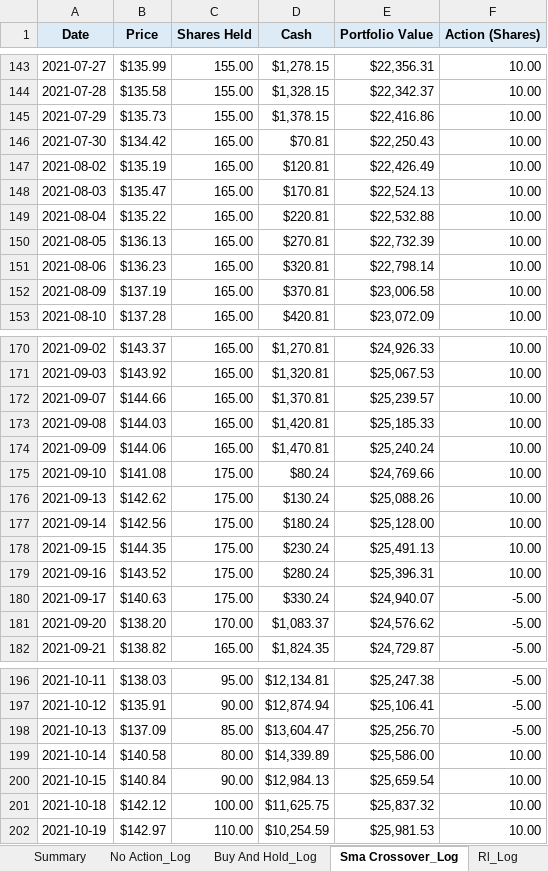
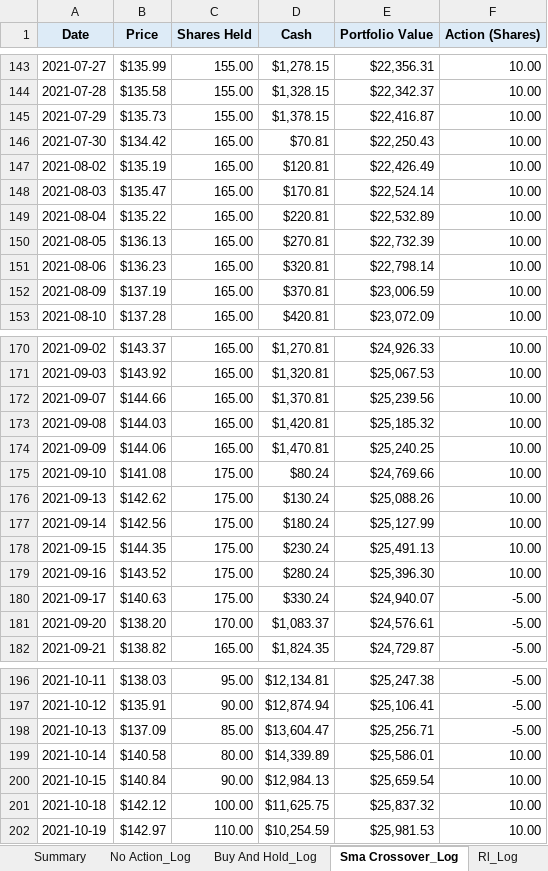
Before and after one commit to dabslee/Trading, an Excel workbook: reports/policy_comparison_report.xlsx, sheet Sma Crossover_Log, drawn as a sheet; only a part is shown, gaps mark what is left out; values as stored, in another font and other column widths than the file's, no borders; the diff covers the shown part only; the diff names each change by its address in the sheet, - before the commit and + after, or states it on an @@ line.

```diff
--- a/reports/policy_comparison_report.xlsx (sheet Sma Crossover_Log)
+++ b/reports/policy_comparison_report.xlsx (sheet Sma Crossover_Log)
-E145 (Portfolio Value): $22,416.86
+E145 (Portfolio Value): $22,416.87
-E148 (Portfolio Value): $22,524.13
+E148 (Portfolio Value): $22,524.14
-E149 (Portfolio Value): $22,532.88
+E149 (Portfolio Value): $22,532.89
-E152 (Portfolio Value): $23,006.58
+E152 (Portfolio Value): $23,006.59
-E172 (Portfolio Value): $25,239.57
+E172 (Portfolio Value): $25,239.56
-E173 (Portfolio Value): $25,185.33
+E173 (Portfolio Value): $25,185.32
-E174 (Portfolio Value): $25,240.24
+E174 (Portfolio Value): $25,240.25
-E177 (Portfolio Value): $25,128.00
+E177 (Portfolio Value): $25,127.99
-E179 (Portfolio Value): $25,396.31
+E179 (Portfolio Value): $25,396.30
-E181 (Portfolio Value): $24,576.62
+E181 (Portfolio Value): $24,576.61
-E198 (Portfolio Value): $25,256.70
+E198 (Portfolio Value): $25,256.71
-E199 (Portfolio Value): $25,586.00
+E199 (Portfolio Value): $25,586.01
```
Also changed, not shown: 24 edited cells elsewhere in this sheet, sheet Rl_Log, sheet Buy And Hold_Log, sheet Summary, 7 other files.
